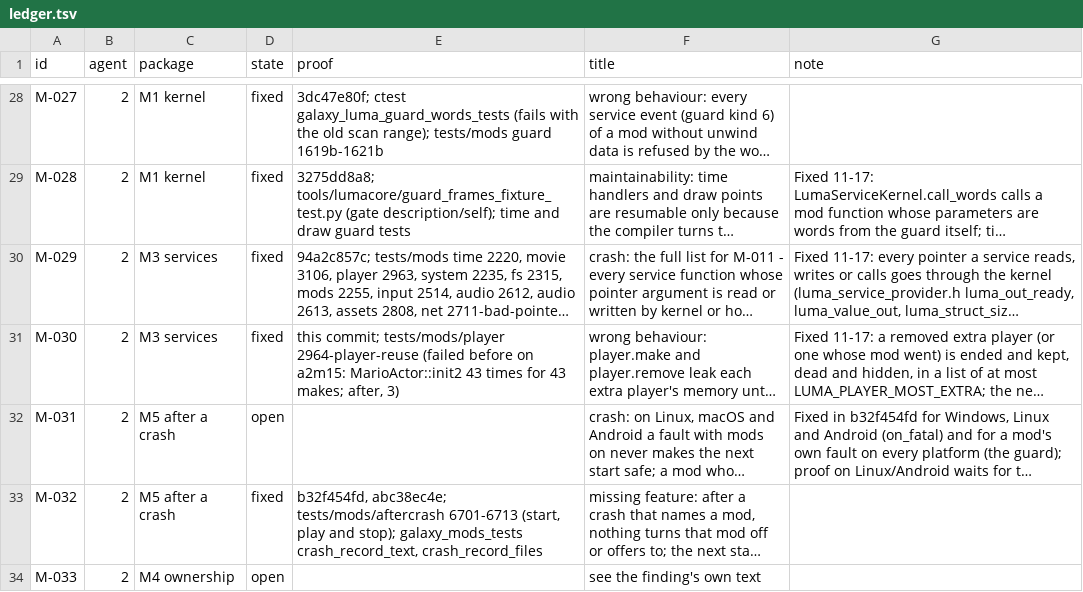
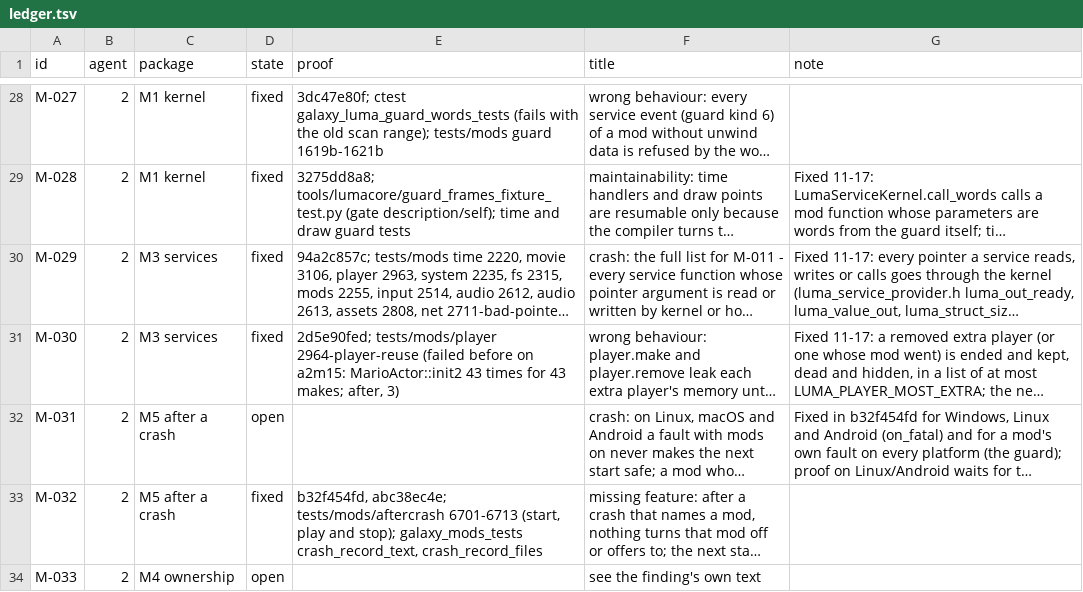
Before and after one commit to keepvaibin/nebula, a TSV file: docs/plan/ledger.tsv, drawn as a sheet; only a part is shown, gaps mark what is left out; long unchanged cells end in …; the diff covers the shown part only; the diff names each change by its address in the sheet, - before the commit and + after, or states it on an @@ line.

Commit message:
Ledger: M-123 and M-132 fixed, N-2068 open; each "this commit" of mine names its commit

```diff
--- a/docs/plan/ledger.tsv
+++ b/docs/plan/ledger.tsv
-E31 (proof): this commit; tests/mods/player 2964-player-reuse…
+E31 (proof): 2d5e90fed; tests/mods/player 2964-player-reuse…
```
Also changed, not shown: 1 added row and 26 edited cells elsewhere in this file.
